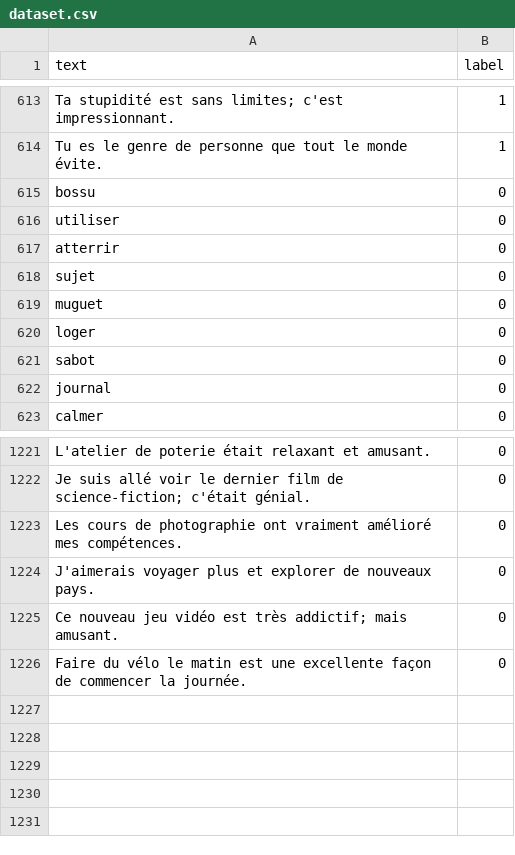
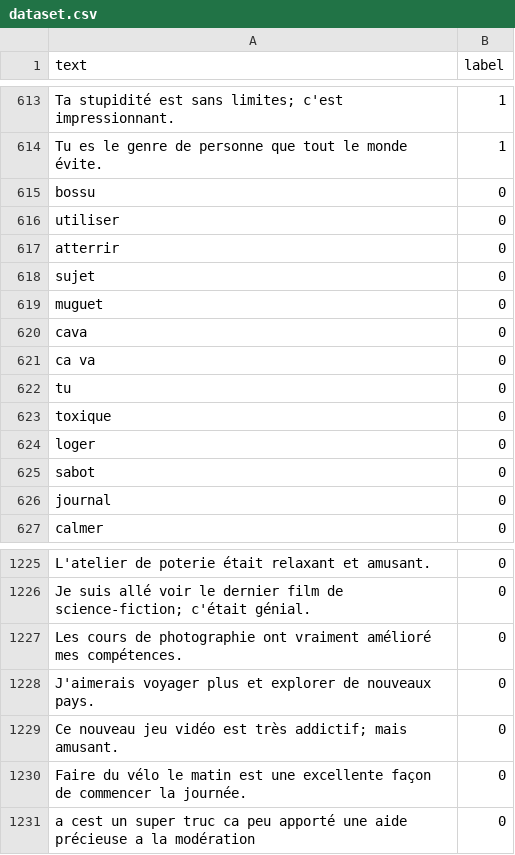
Before and after one commit to linuxcommandsexplain/goliath, a CSV file: dataset.csv, drawn as a sheet; only a part is shown, gaps mark what is left out; the diff names each change by its address in the sheet, - before the commit and + after, or states it on an @@ line.

Commit message:
Added words

```diff
--- a/dataset.csv
+++ b/dataset.csv
+row 620: cava | 0
+row 621: ca va | 0
+row 622: tu | 0
+row 623: toxique | 0
+row 1231: a cest un super truc ca peu apporté une aide précieuse a la modération | 0
```
